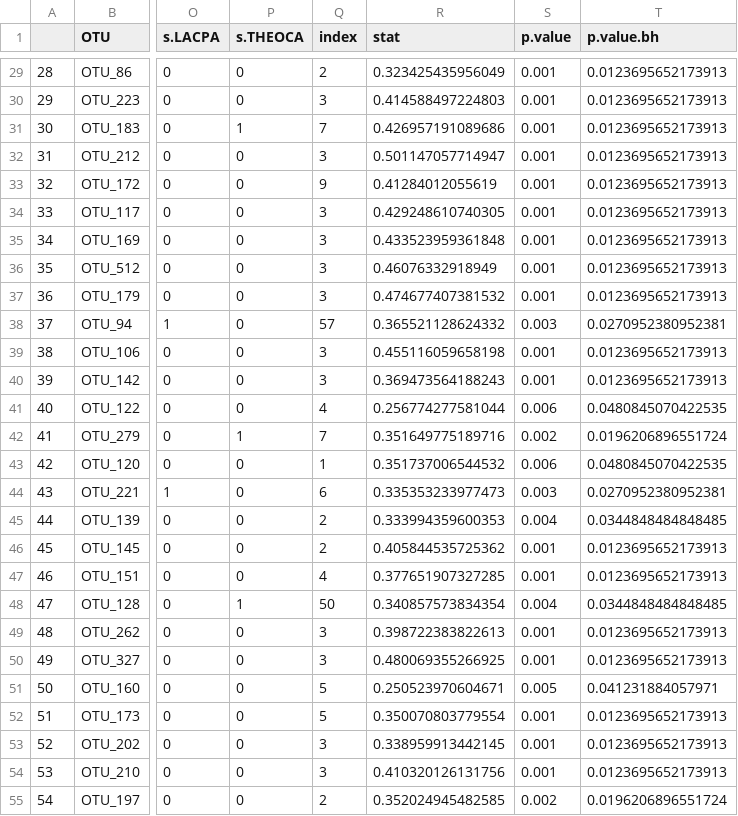
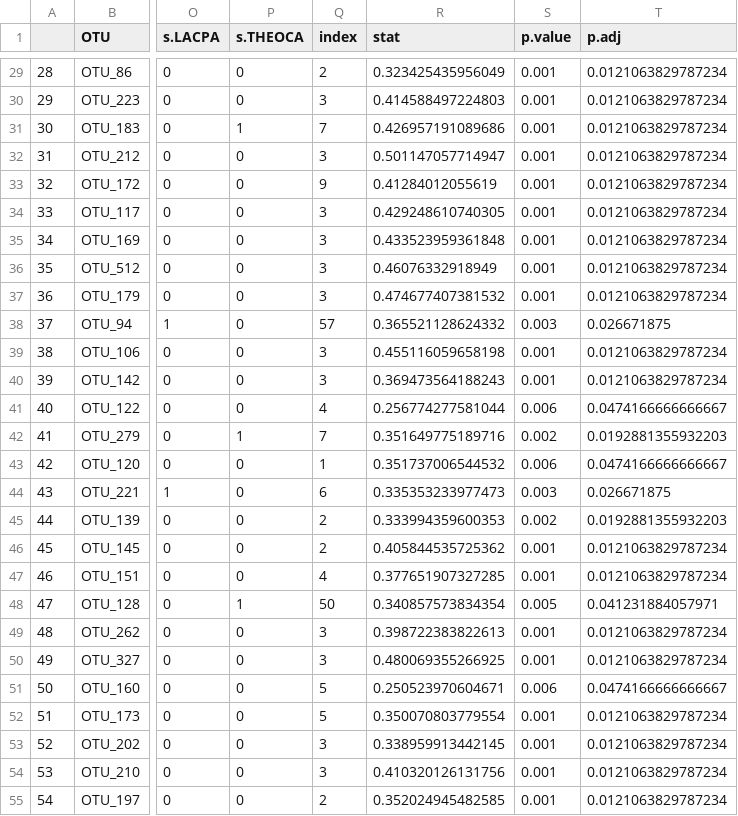
Before and after one commit to jibarozzo/endophyte-leaf-traits, a CSV file: post_stat_analyses_data/Significant_OTUs.csv, drawn as a sheet; only a part is shown, gaps mark what is left out; the diff covers the shown part only; the diff names each change by its address in the sheet, - before the commit and + after, or states it on an @@ line.

```diff
--- a/post_stat_analyses_data/Significant_OTUs.csv
+++ b/post_stat_analyses_data/Significant_OTUs.csv
-T1: p.value.bh
+T1: p.adj
-T29:T37 (p.adj): 0.0123695652173913
+T29:T37 (p.adj): 0.0121063829787234
-T38 (p.adj): 0.0270952380952381
+T38 (p.adj): 0.026671875
-T39:T40 (p.adj): 0.0123695652173913
+T39:T40 (p.adj): 0.0121063829787234
-T41 (p.adj): 0.0480845070422535
+T41 (p.adj): 0.0474166666666667
-T42 (p.adj): 0.0196206896551724
+T42 (p.adj): 0.0192881355932203
-T43 (p.adj): 0.0480845070422535
+T43 (p.adj): 0.0474166666666667
-T44 (p.adj): 0.0270952380952381
+T44 (p.adj): 0.026671875
-S45 (p.value): 0.004
+S45 (p.value): 0.002
-T45 (p.adj): 0.0344848484848485
+T45 (p.adj): 0.0192881355932203
-T46:T47 (p.adj): 0.0123695652173913
+T46:T47 (p.adj): 0.0121063829787234
-S48 (p.value): 0.004
+S48 (p.value): 0.005
-T48 (p.adj): 0.0344848484848485
+T48 (p.adj): 0.041231884057971
-T49:T50 (p.adj): 0.0123695652173913
+T49:T50 (p.adj): 0.0121063829787234
-S51 (p.value): 0.005
+S51 (p.value): 0.006
-T51 (p.adj): 0.041231884057971
+T51 (p.adj): 0.0474166666666667
-T52:T54 (p.adj): 0.0123695652173913
+T52:T54 (p.adj): 0.0121063829787234
-S55 (p.value): 0.002
+S55 (p.value): 0.001
-T55 (p.adj): 0.0196206896551724
+T55 (p.adj): 0.0121063829787234
```
Also changed, not shown: 1 added row, 47 edited cells and row numbers in column A elsewhere in this file, 3 other files.
